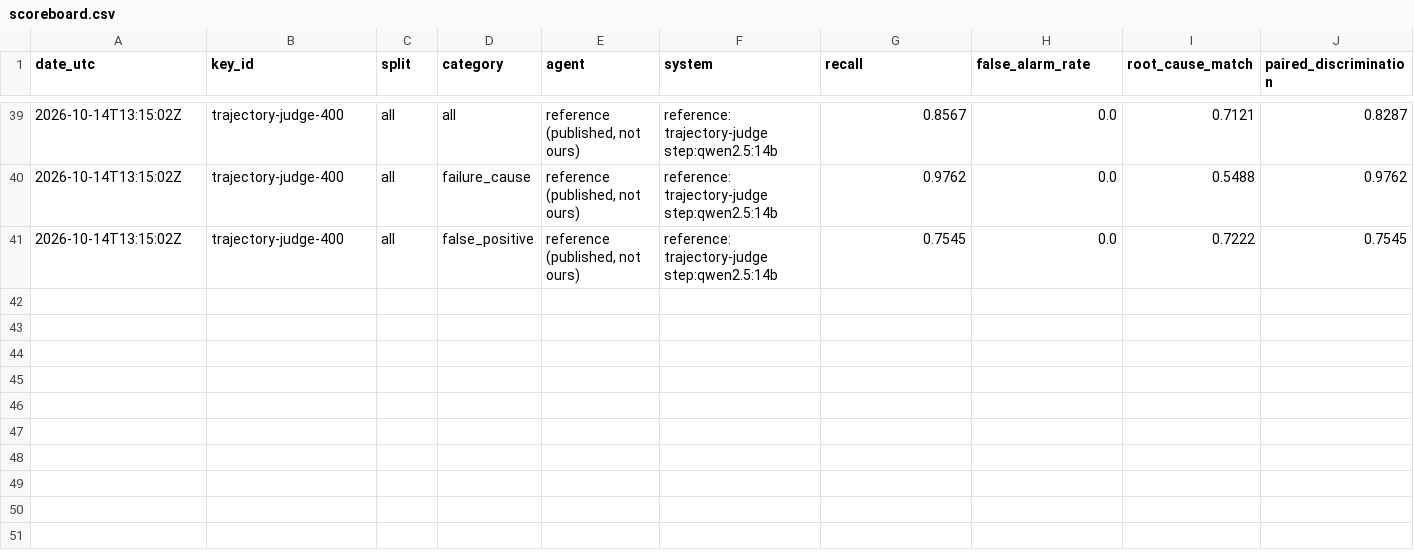
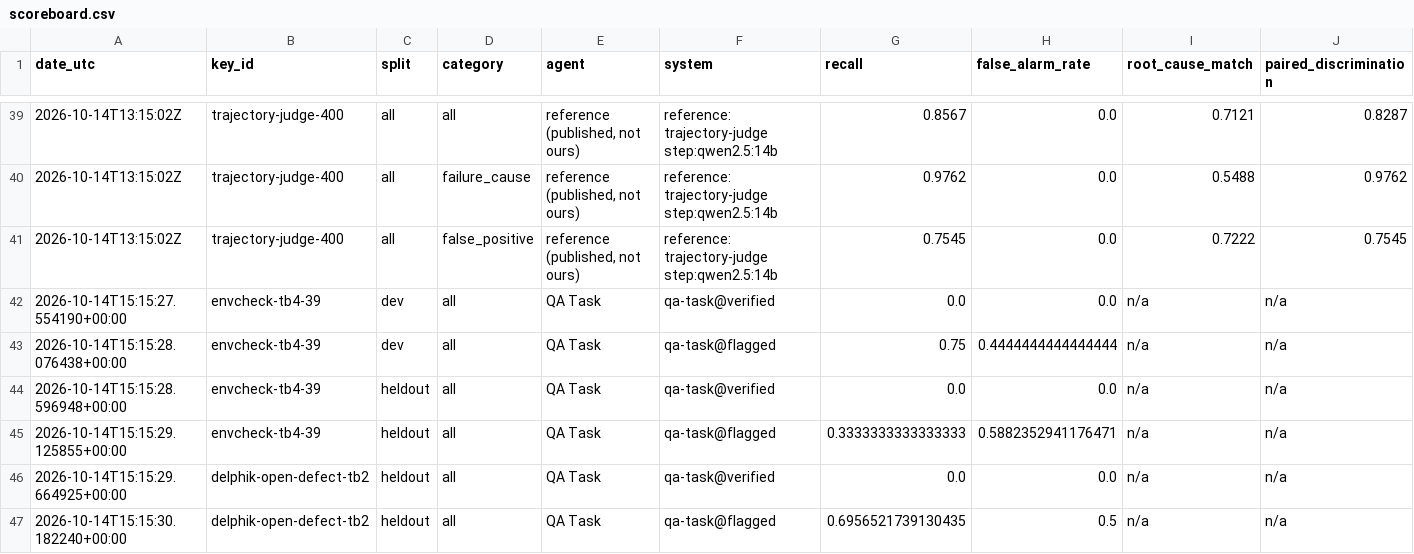
Before and after one commit to PeterMakhnatch/eval-lab, a CSV file: research/qa-scoreboard/scoreboard.csv, drawn as a sheet; only a part is shown, gaps mark what is left out; rows hold the shown columns only; the diff names each change by its address in the sheet, - before the commit and + after, or states it on an @@ line.

Commit message:
qa score: scoreboard append is opt-in; record S1 results for envcheck-tb4-39 and delphik-open-defect-tb2

```diff
--- a/research/qa-scoreboard/scoreboard.csv
+++ b/research/qa-scoreboard/scoreboard.csv
+row 42: 2026-10-14T15:15:27.554190+00:00 | envcheck-tb4-39 | dev | all | QA Task | qa-task@verified | 0.0 | 0.0 | n/a | n/a
+row 43: 2026-10-14T15:15:28.076438+00:00 | envcheck-tb4-39 | dev | all | QA Task | qa-task@flagged | 0.75 | 0.4444444444444444 | n/a | n/a
+row 44: 2026-10-14T15:15:28.596948+00:00 | envcheck-tb4-39 | heldout | all | QA Task | qa-task@verified | 0.0 | 0.0 | n/a | n/a
+row 45: 2026-10-14T15:15:29.125855+00:00 | envcheck-tb4-39 | heldout | all | QA Task | qa-task@flagged | 0.3333333333333333 | 0.5882352941176471 | n/a | n/a
+row 46: 2026-10-14T15:15:29.664925+00:00 | delphik-open-defect-tb2 | heldout | all | QA Task | qa-task@verified | 0.0 | 0.0 | n/a | n/a
+row 47: 2026-10-14T15:15:30.182240+00:00 | delphik-open-defect-tb2 | heldout | all | QA Task | qa-task@flagged | 0.6956521739130435 | 0.5 | n/a | n/a
```
Also changed, not shown: 2 other files.
